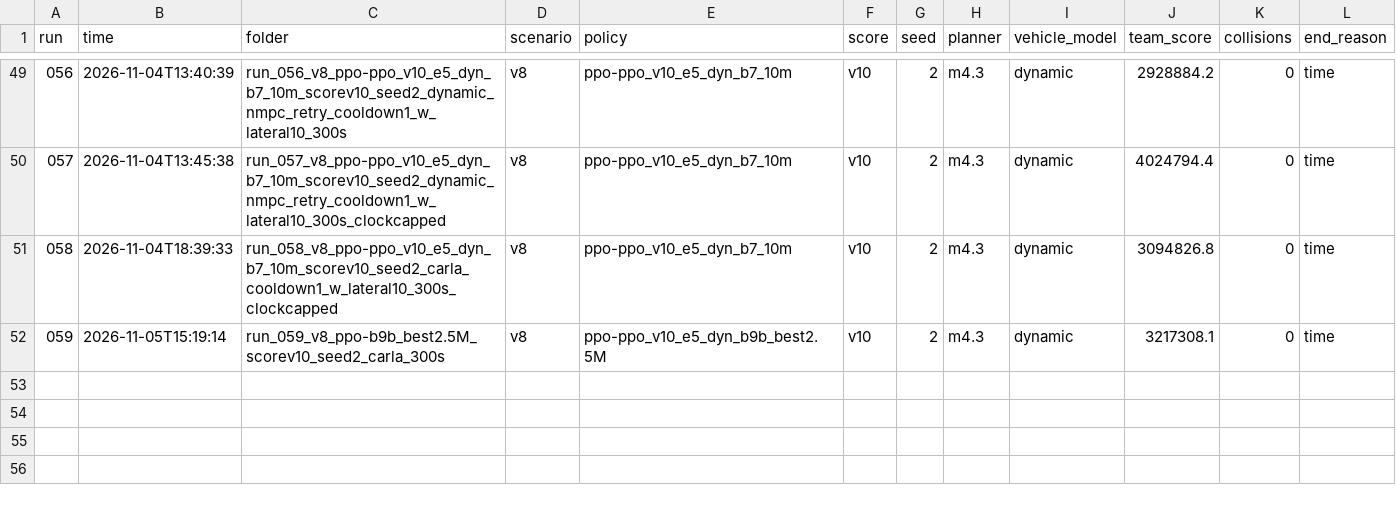
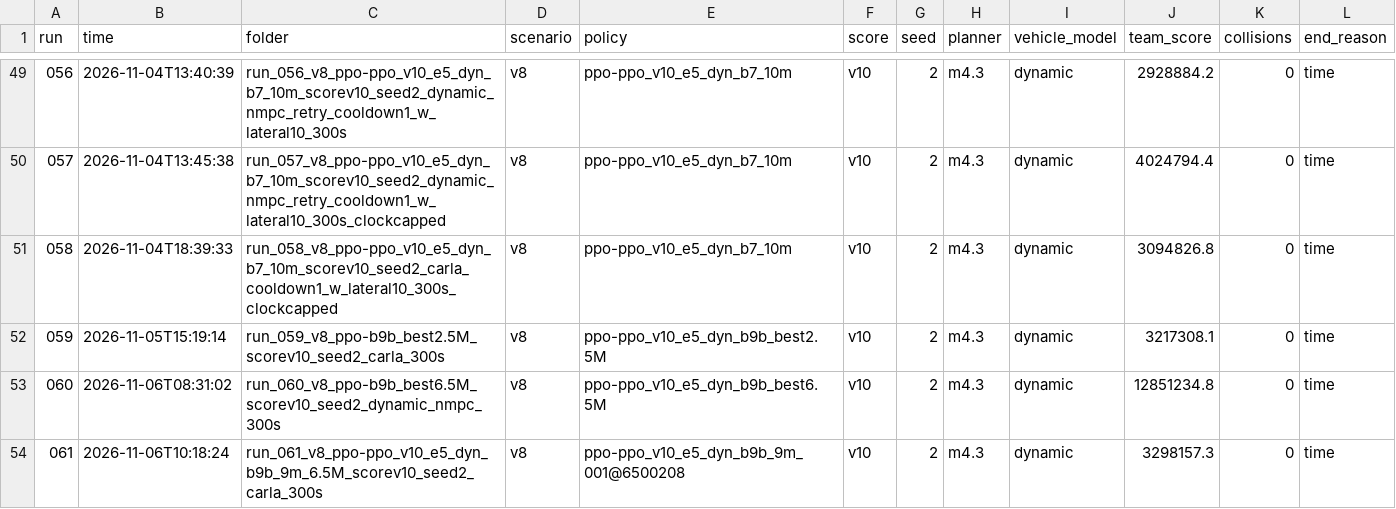
Before and after one commit to SamuelAwuah376/Vehicle-Convoy-Control, a CSV file: results/runs.csv, drawn as a sheet; only a part is shown, gaps mark what is left out; the diff names each change by its address in the sheet, - before the commit and + after, or states it on an @@ line.

Commit message:
Results: runs 060-062 (batch 9b's 6.5M best: run_060 seed 2 300 s sim 12,851k, 0 crashes; run_061 the same in CARLA physics 3,298k, train 78 s, 0 crashes and 0 contacts vs batch 7's 3,095k in run_058; run_062 dense traffic, 45 cars, seed 1002: 9b 6.5M 1,257k vs PPO v8 428k); CARLA videos stay git-ignored

```diff
--- a/results/runs.csv
+++ b/results/runs.csv
+row 53: 060 | 2026-11-06T08:31:02 | run_060_v8_ppo-b9b_best6.5M_scorev10_seed2_dynamic_nmpc_300s | v8 | ppo-ppo_v10_e5_dyn_b9b_best6.5M | v10 | 2 | m4.3 | dynamic | 12851234.8 | 0 | time
+row 54: 061 | 2026-11-06T10:18:24 | run_061_v8_ppo-ppo_v10_e5_dyn_b9b_9m_6.5M_scorev10_seed2_carla_300s | v8 | ppo-ppo_v10_e5_dyn_b9b_9m_001@6500208 | v10 | 2 | m4.3 | dynamic | 3298157.3 | 0 | time
```
Also changed, not shown: 16 other files.
